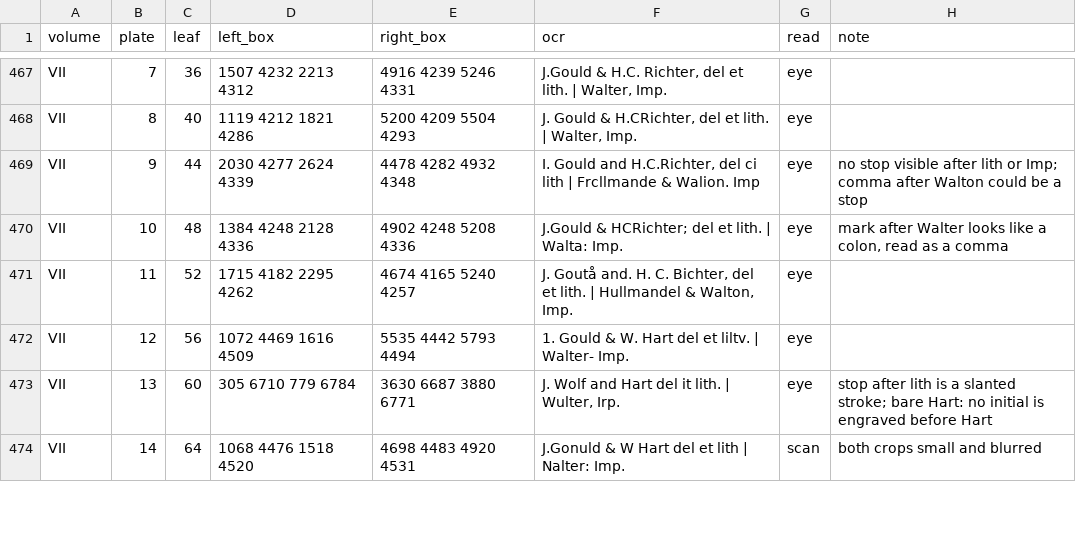
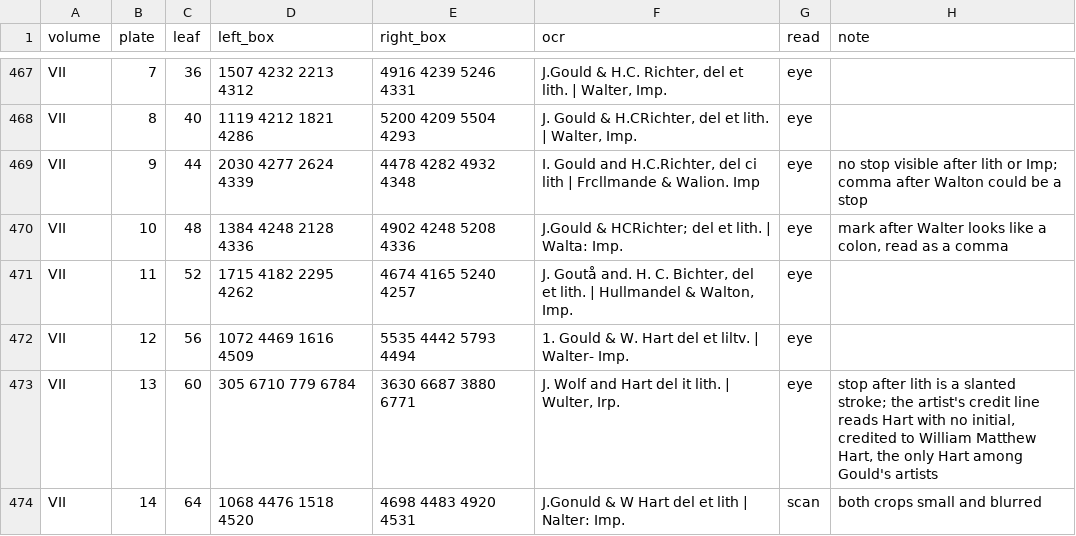
Before and after one commit to wr/historical-bird-plates, a CSV file: gould-asia/sources/imprints.csv, drawn as a sheet; only a part is shown, gaps mark what is left out; the diff covers the shown part only.

Commit message:
Asia: names as engraved, and IV.26 credited only as far as the plate goes

```diff
--- a/gould-asia/sources/imprints.csv
+++ b/gould-asia/sources/imprints.csv
@@ -472,3 +472,3 @@ VII,11,52,1715 4182 2295 4262,4674 4165 5240 4257,"J. Goutå and. H. C. Bichter,
 VII,12,56,1072 4469 1616 4509,5535 4442 5793 4494,1. Gould & W. Hart del et liltv. | Walter- Imp.,eye,
-VII,13,60,305 6710 779 6784,3630 6687 3880 6771,"J. Wolf and Hart del it lith. | Wulter, Irp.",eye,stop after lith is a slanted stroke; bare Hart: no initial is engraved before Hart
+VII,13,60,305 6710 779 6784,3630 6687 3880 6771,"J. Wolf and Hart del it lith. | Wulter, Irp.",eye,"stop after lith is a slanted stroke; the artist's credit line reads Hart with no initial, credited to William Matthew Hart, the only Hart among Gould's artists"
 VII,14,64,1068 4476 1518 4520,4698 4483 4920 4531,J.Gonuld & W Hart del et lith | Nalter: Imp.,scan,both crops small and blurred
```
Also changed, not shown: 11 edited cells elsewhere in this file, artists.csv, gould-asia/credits.csv, 3 other files.
